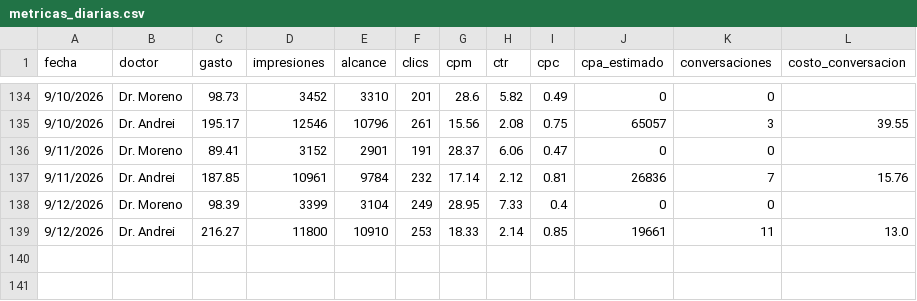
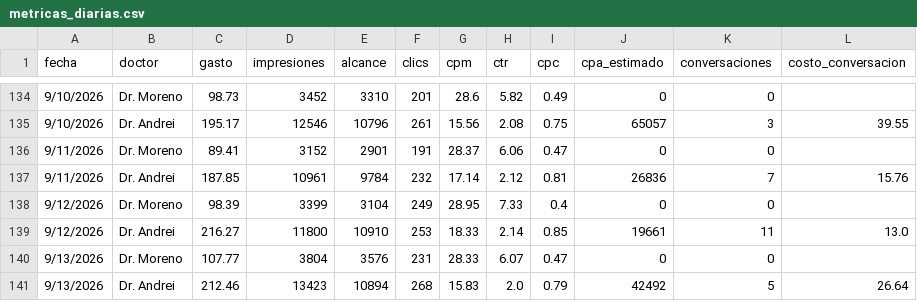
Before and after one commit to alanrdzpach-ux/alan-briefings, a CSV file: metricas_diarias.csv, drawn as a sheet; only a part is shown, gaps mark what is left out.

```diff
--- a/metricas_diarias.csv
+++ b/metricas_diarias.csv
@@ -139 +139,3 @@ fecha	doctor	gasto	impresiones	alcance	clics	cpm	ctr	cpc	cpa_estimado	conversaci
 9/12/2026	Dr. Andrei	216.27	11800	10910	253	18.33	2.14	0.85	19661	11	13.0
+9/13/2026	Dr. Moreno	107.77	3804	3576	231	28.33	6.07	0.47	0	0	
+9/13/2026	Dr. Andrei	212.46	13423	10894	268	15.83	2.0	0.79	42492	5	26.64
```
Also changed, not shown: 1 other file.
